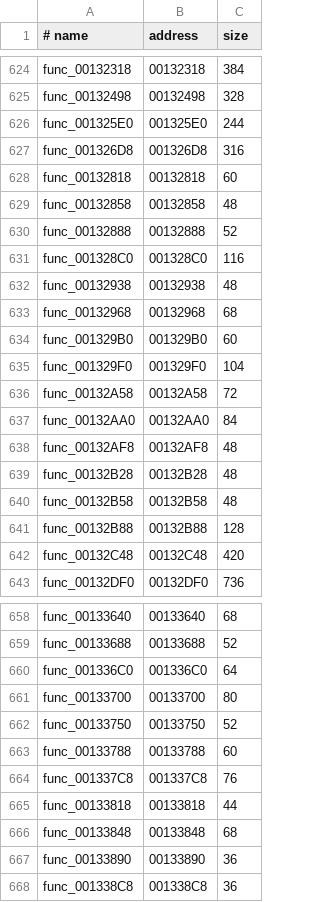
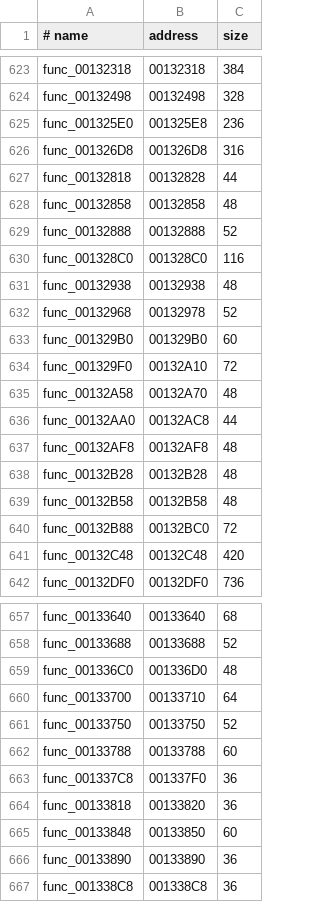
Before and after one commit to Clank700/rac2-decomp, a TSV file: config/boot/functions.tsv, drawn as a sheet; only a part is shown, gaps mark what is left out; the diff covers the shown part only.

Commit message:
fix(catalogue): repair measured entries across all three releases
Correct 216 additional callable starts: 114 primary catalogue identities,
21 USA v2.00 identities and 81 PAL identities, covering 1,854 placements.
Retain canonical names, kinds, placement sets and original ends. Excluded
prefix bytes remain in the assembly rebuilt from the disc.

Exclude 17 individually checked one-word remnants from the catalogues and
remove their obsolete INCLUDE_ASM markers. Across 613 placements, each
remnant follows a completed return or a closed tail jump and has no static
incoming reference in the measured scan. Keep the exclusion named and
size-checked; identical unrelated instructions are retained. No absence
of arbitrary computed indirect targets is claimed.

Preserve established identities when shortened code collides with other
methods, including stable replay after a remnant is removed. Add an
--entries maintenance mode to carry.py so existing release catalogues can
receive measured boundary repairs without a full release realignment,
callee reassignment, source generation or C promotion. The normal carry
operation is unchanged.

Reconcile existing boundary documentation and retained near-miss metadata.
The resident calls in the unlinked func_L00_0032D208 draft now use canonical
func_00132818 at its corrected entry. Historical candidate measurements
remain historical; no near miss is promoted and all 4,863 C definitions
remain unchanged. Progress reports and the README are not regenerated.

Keep the historical catalogue bootstrap usable without an existing level
catalogue. Allow a non-strict release report check to retain only named,
wholly unmatched retired rows pending the maintainer refresh. Strict mode,
matching credit, arbitrary deletions, duplicate rows and hidden new entries
remain guarded by dedicated regression tests; no report is rewritten.

Validation: all three tools/build.py all --strict --jobs 4 --version runs
printed 28 programs OK (84 total), with every loaded byte equal to retail.
The final runtime suite passed 186 tests; repository hygiene, all three
progress --check commands and git diff --check passed. The Windows suite
passed 133 tests with 14 expected platform/toolchain skips. A private audit
verified 1,854 corrected entries and 613 retained remnant byte spans. All
six generated catalogues are byte-stable on replay. No report regenerated.

```diff
--- a/config/boot/functions.tsv
+++ b/config/boot/functions.tsv
@@ -625,5 +624,5 @@ func_00132318	00132318	384
 func_00132498	00132498	328
-func_001325E0	001325E0	244
+func_001325E0	001325E8	236
 func_001326D8	001326D8	316
-func_00132818	00132818	60
+func_00132818	00132828	44
 func_00132858	00132858	48
@@ -632,7 +631,7 @@ func_001328C0	001328C0	116
 func_00132938	00132938	48
-func_00132968	00132968	68
+func_00132968	00132978	52
 func_001329B0	001329B0	60
-func_001329F0	001329F0	104
-func_00132A58	00132A58	72
-func_00132AA0	00132AA0	84
+func_001329F0	00132A10	72
+func_00132A58	00132A70	48
+func_00132AA0	00132AC8	44
 func_00132AF8	00132AF8	48
@@ -640,3 +639,3 @@ func_00132B28	00132B28	48
 func_00132B58	00132B58	48
-func_00132B88	00132B88	128
+func_00132B88	00132BC0	72
 func_00132C48	00132C48	420
@@ -659,9 +658,9 @@ func_00133640	00133640	68
 func_00133688	00133688	52
-func_001336C0	001336C0	64
-func_00133700	00133700	80
+func_001336C0	001336D0	48
+func_00133700	00133710	64
 func_00133750	00133750	52
 func_00133788	00133788	60
-func_001337C8	001337C8	76
-func_00133818	00133818	44
-func_00133848	00133848	68
+func_001337C8	001337F0	36
+func_00133818	00133820	36
+func_00133848	00133850	60
 func_00133890	00133890	36
```
Also changed, not shown: 2 removed rows and 54 edited cells elsewhere in this file, config/pal/boot/functions.tsv, config/us2/boot/functions.tsv, 26 other files.
